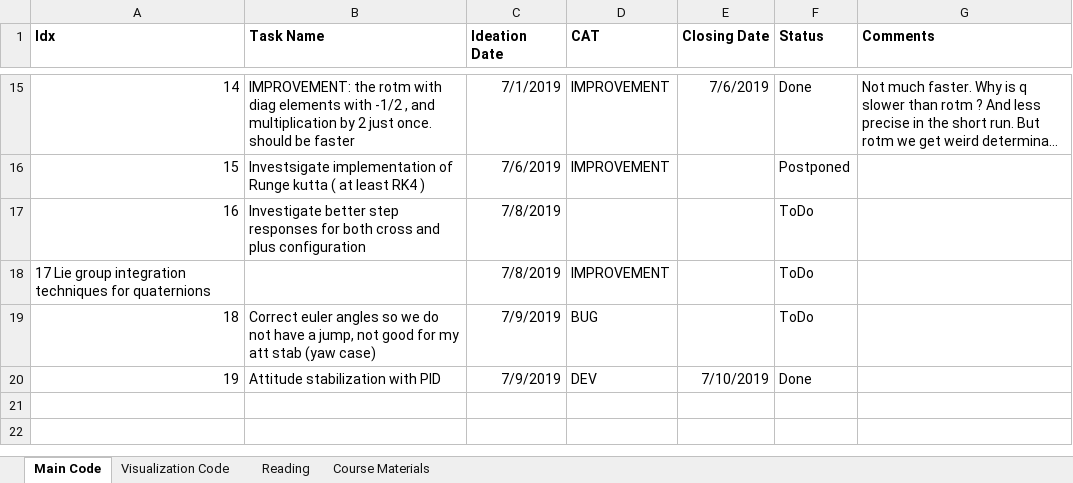
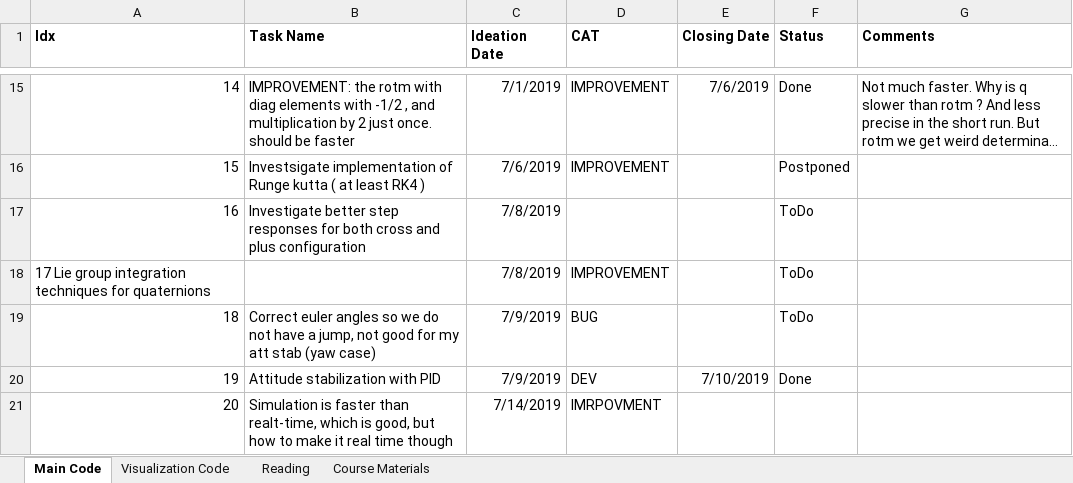
Before and after one commit to lkdo/QuadrotorSim, an Excel workbook: mgt/Tasks.xlsx, sheet Main Code, drawn as a sheet; only a part is shown, gaps mark what is left out; long unchanged cells end in …; values as stored, in another font and other column widths than the file's, no borders; the diff names each change by its address in the sheet, - before the commit and + after, or states it on an @@ line.

Commit message:
added control simulation. Position control is not finished. We need better PIDs.

```diff
--- a/mgt/Tasks.xlsx (sheet Main Code)
+++ b/mgt/Tasks.xlsx (sheet Main Code)
+row 21: 20 | Simulation is faster than realt-time, which is good, but how to make it real time though | 7/14/2019 | IMRPOVMENT
```
Also changed, not shown: sheet Course Materials, 30 other files.
